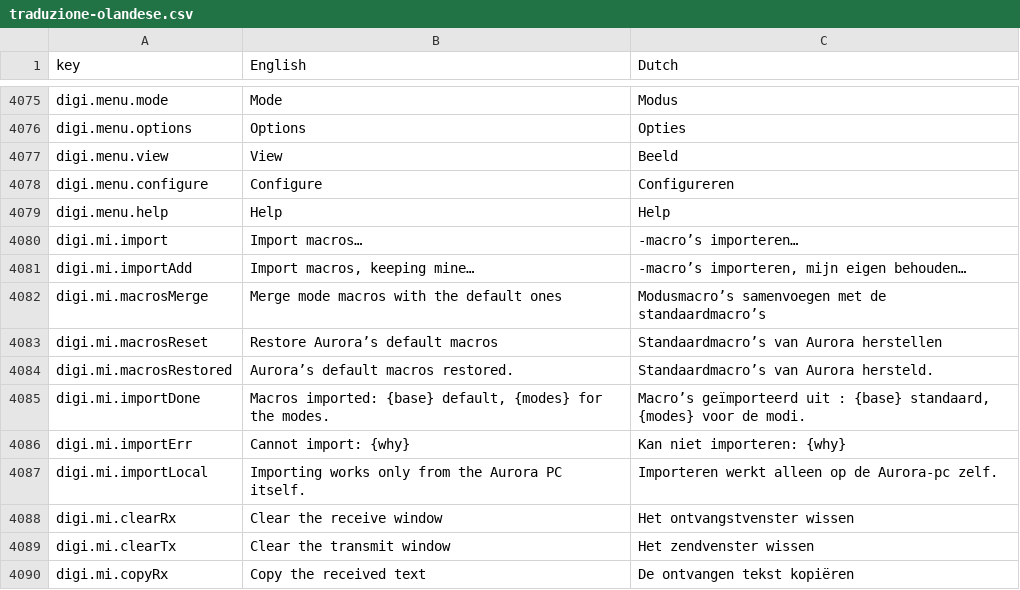
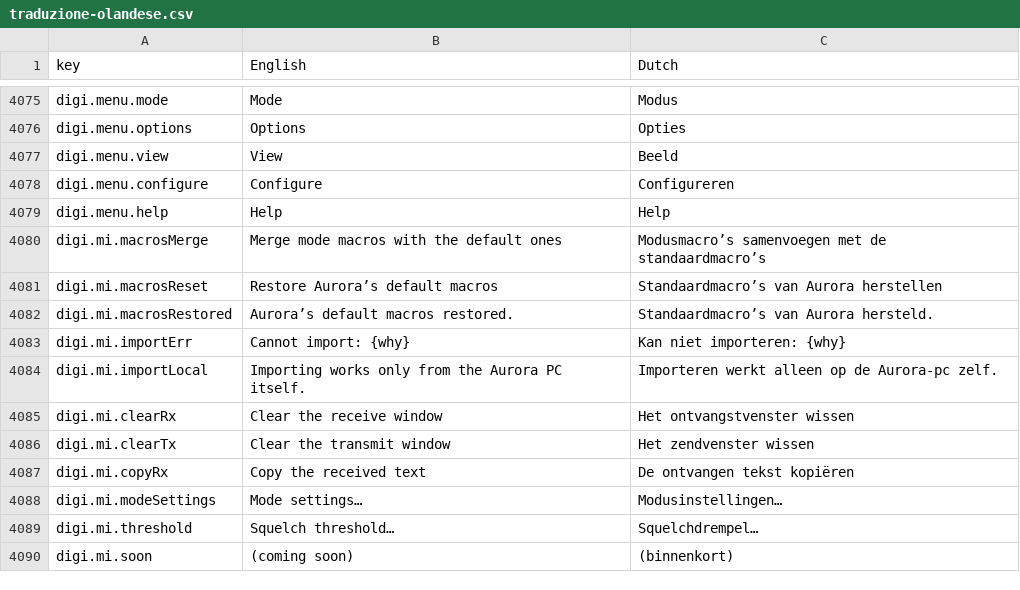
Before and after one commit to wifi75/Aurora, a CSV file: docs/traduzione-olandese.csv, drawn as a sheet; only a part is shown, gaps mark what is left out; the shorter side is filled out with more unchanged rows; the diff names each change by its address in the sheet, - before the commit and + after, or states it on an @@ line.

Commit message:
fix: tolte le voci  dal menu delle macro, barra di stato con un solo carattere, rotore piu' piccolo

```diff
--- a/docs/traduzione-olandese.csv
+++ b/docs/traduzione-olandese.csv
-row 4080: digi.mi.import | Import macros… | -macro’s importeren…
-row 4081: digi.mi.importAdd | Import macros, keeping mine… | -macro’s importeren, mijn eigen behouden…
-row 4085: digi.mi.importDone | Macros imported: {base} default, {modes} for the modes. | Macro’s geïmporteerd uit : {base} standaard, {modes} voor de modi.
```
Also changed, not shown: 6 other files.
